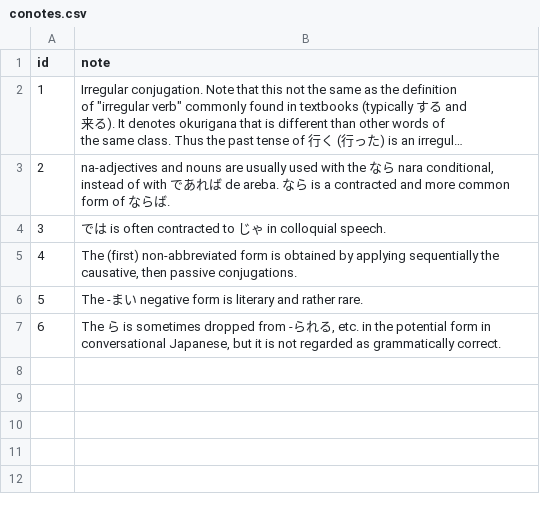
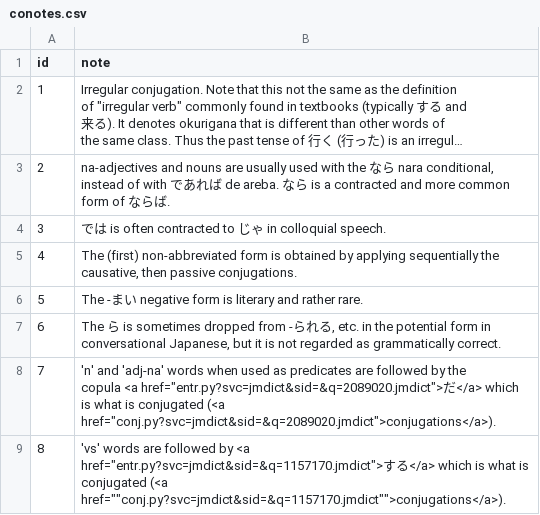
Before and after one commit to gabriel4649/JMdictDB, a CSV file: pg/data/conotes.csv, drawn as a sheet; long unchanged cells end in …; ↵ is a line break in a cell; the diff names each change by its address in the sheet, - before the commit and + after, or states it on an @@ line.

```diff
--- a/pg/data/conotes.csv
+++ b/pg/data/conotes.csv
+row 8: 7 | 'n' and 'adj-na' words when used as predicates are followed by the ↵ copula <a href="entr.py?svc=jmdict&sid=&q=2089020.jmdict">だ</a> which is what is conjugated (<a href="conj.py?svc=jmdict&sid=&q=2089020.jmdict">conjugations</a>).
+row 9: 8 | 'vs' words are followed by <a href="entr.py?svc=jmdict&sid=&q=1157170.jmdict">する</a> which is what is conjugated (<a href=""conj.py?svc=jmdict&sid=&q=1157170.jmdict"">conjugations</a>).
```
Also changed, not shown: pg/data/conjo.csv, pg/data/conjo_notes.csv, 2 other files.
